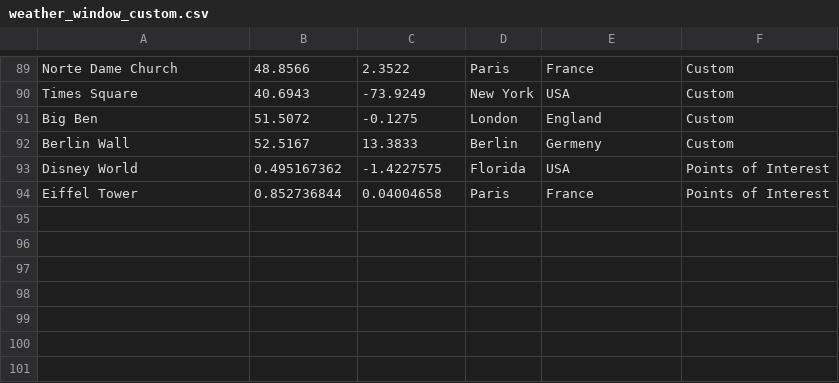
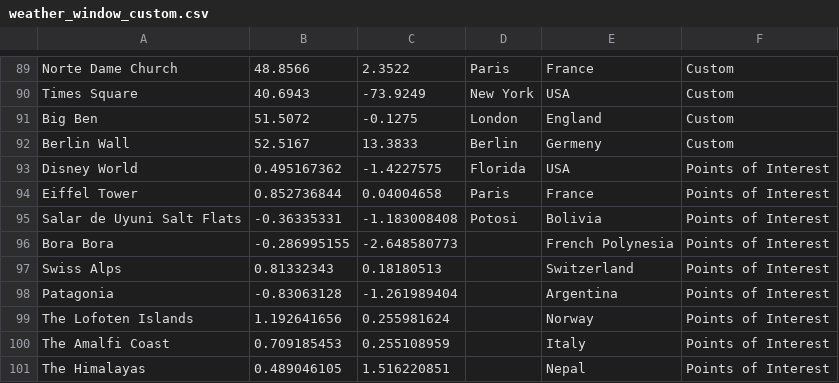
Before and after one commit to lando2319/WeatherWindow, a CSV file: data/weather_window_custom.csv, drawn as a sheet; only a part is shown, gaps mark what is left out.

```diff
--- a/data/weather_window_custom.csv
+++ b/data/weather_window_custom.csv
@@ -94 +94,8 @@ Disney World,0.495167362,-1.4227575,Florida,USA,Points of Interest
 Eiffel Tower,0.852736844,0.04004658,Paris,France,Points of Interest
+Salar de Uyuni Salt Flats,-0.36335331,-1.183008408,Potosi,Bolivia,Points of Interest
+Bora Bora,-0.286995155,-2.648580773,,French Polynesia,Points of Interest
+Swiss Alps,0.81332343,0.18180513,,Switzerland,Points of Interest
+Patagonia,-0.83063128,-1.261989404,,Argentina,Points of Interest
+The Lofoten Islands,1.192641656,0.255981624,,Norway,Points of Interest
+The Amalfi Coast ,0.709185453,0.255108959,,Italy,Points of Interest
+The Himalayas,0.489046105,1.516220851,,Nepal,Points of Interest
```
Also changed, not shown: 1 other file.
